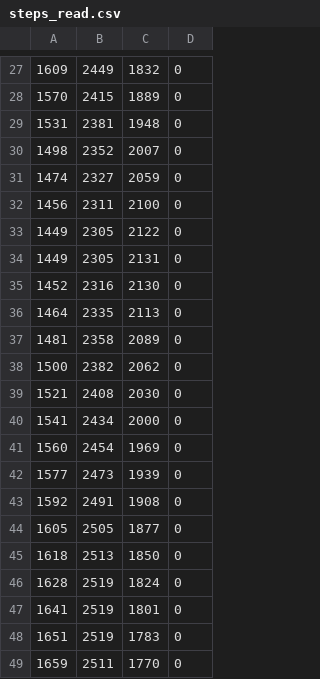
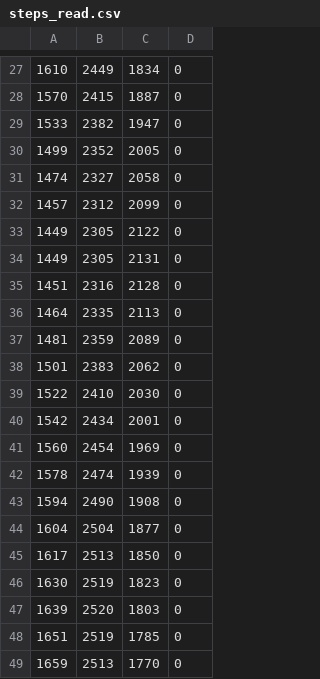
Before and after one commit to vatsgoyal27/AIFRP3, a CSV file: steps_read.csv, drawn as a sheet; only a part is shown, gaps mark what is left out; the diff covers the shown part only.

```diff
--- a/steps_read.csv
+++ b/steps_read.csv
@@ -27,23 +27,23 @@
-1609,2449,1832,0
-1570,2415,1889,0
-1531,2381,1948,0
-1498,2352,2007,0
-1474,2327,2059,0
-1456,2311,2100,0
+1610,2449,1834,0
+1570,2415,1887,0
+1533,2382,1947,0
+1499,2352,2005,0
+1474,2327,2058,0
+1457,2312,2099,0
 1449,2305,2122,0
 1449,2305,2131,0
-1452,2316,2130,0
+1451,2316,2128,0
 1464,2335,2113,0
-1481,2358,2089,0
-1500,2382,2062,0
-1521,2408,2030,0
-1541,2434,2000,0
+1481,2359,2089,0
+1501,2383,2062,0
+1522,2410,2030,0
+1542,2434,2001,0
 1560,2454,1969,0
-1577,2473,1939,0
-1592,2491,1908,0
-1605,2505,1877,0
-1618,2513,1850,0
-1628,2519,1824,0
-1641,2519,1801,0
-1651,2519,1783,0
-1659,2511,1770,0
+1578,2474,1939,0
+1594,2490,1908,0
+1604,2504,1877,0
+1617,2513,1850,0
+1630,2519,1823,0
+1639,2520,1803,0
+1651,2519,1785,0
+1659,2513,1770,0
```
Also changed, not shown: 4 added rows, 4 removed rows and 24 edited cells elsewhere in this file, 2 other files.
